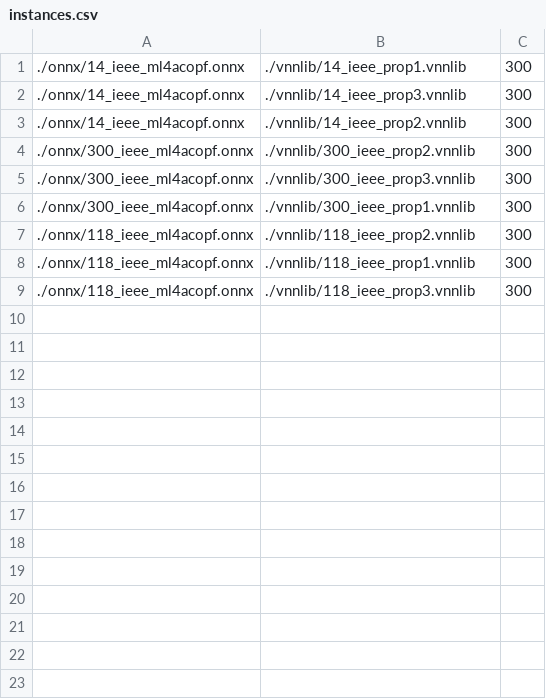
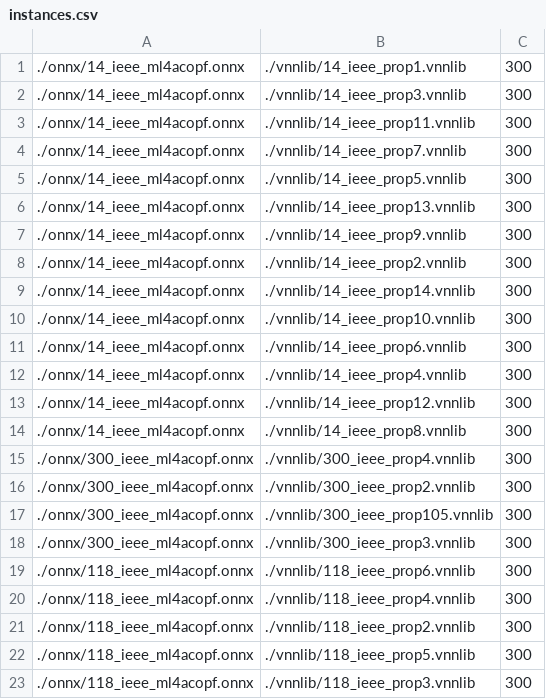
Before and after one commit to AI4OPT/ml4acopf_benchmark, a CSV file: instances.csv, drawn as a sheet.

Commit message:
make the instances less easy

```diff
--- a/instances.csv
+++ b/instances.csv
@@ -2,8 +2,22 @@
 ./onnx/14_ieee_ml4acopf.onnx,./vnnlib/14_ieee_prop3.vnnlib,300
+./onnx/14_ieee_ml4acopf.onnx,./vnnlib/14_ieee_prop11.vnnlib,300
+./onnx/14_ieee_ml4acopf.onnx,./vnnlib/14_ieee_prop7.vnnlib,300
+./onnx/14_ieee_ml4acopf.onnx,./vnnlib/14_ieee_prop5.vnnlib,300
+./onnx/14_ieee_ml4acopf.onnx,./vnnlib/14_ieee_prop13.vnnlib,300
+./onnx/14_ieee_ml4acopf.onnx,./vnnlib/14_ieee_prop9.vnnlib,300
 ./onnx/14_ieee_ml4acopf.onnx,./vnnlib/14_ieee_prop2.vnnlib,300
+./onnx/14_ieee_ml4acopf.onnx,./vnnlib/14_ieee_prop14.vnnlib,300
+./onnx/14_ieee_ml4acopf.onnx,./vnnlib/14_ieee_prop10.vnnlib,300
+./onnx/14_ieee_ml4acopf.onnx,./vnnlib/14_ieee_prop6.vnnlib,300
+./onnx/14_ieee_ml4acopf.onnx,./vnnlib/14_ieee_prop4.vnnlib,300
+./onnx/14_ieee_ml4acopf.onnx,./vnnlib/14_ieee_prop12.vnnlib,300
+./onnx/14_ieee_ml4acopf.onnx,./vnnlib/14_ieee_prop8.vnnlib,300
+./onnx/300_ieee_ml4acopf.onnx,./vnnlib/300_ieee_prop4.vnnlib,300
 ./onnx/300_ieee_ml4acopf.onnx,./vnnlib/300_ieee_prop2.vnnlib,300
+./onnx/300_ieee_ml4acopf.onnx,./vnnlib/300_ieee_prop105.vnnlib,300
 ./onnx/300_ieee_ml4acopf.onnx,./vnnlib/300_ieee_prop3.vnnlib,300
-./onnx/300_ieee_ml4acopf.onnx,./vnnlib/300_ieee_prop1.vnnlib,300
+./onnx/118_ieee_ml4acopf.onnx,./vnnlib/118_ieee_prop6.vnnlib,300
+./onnx/118_ieee_ml4acopf.onnx,./vnnlib/118_ieee_prop4.vnnlib,300
 ./onnx/118_ieee_ml4acopf.onnx,./vnnlib/118_ieee_prop2.vnnlib,300
-./onnx/118_ieee_ml4acopf.onnx,./vnnlib/118_ieee_prop1.vnnlib,300
+./onnx/118_ieee_ml4acopf.onnx,./vnnlib/118_ieee_prop5.vnnlib,300
 ./onnx/118_ieee_ml4acopf.onnx,./vnnlib/118_ieee_prop3.vnnlib,300
```
Also changed, not shown: data/vnnlib_params.csv, 22 other files.
